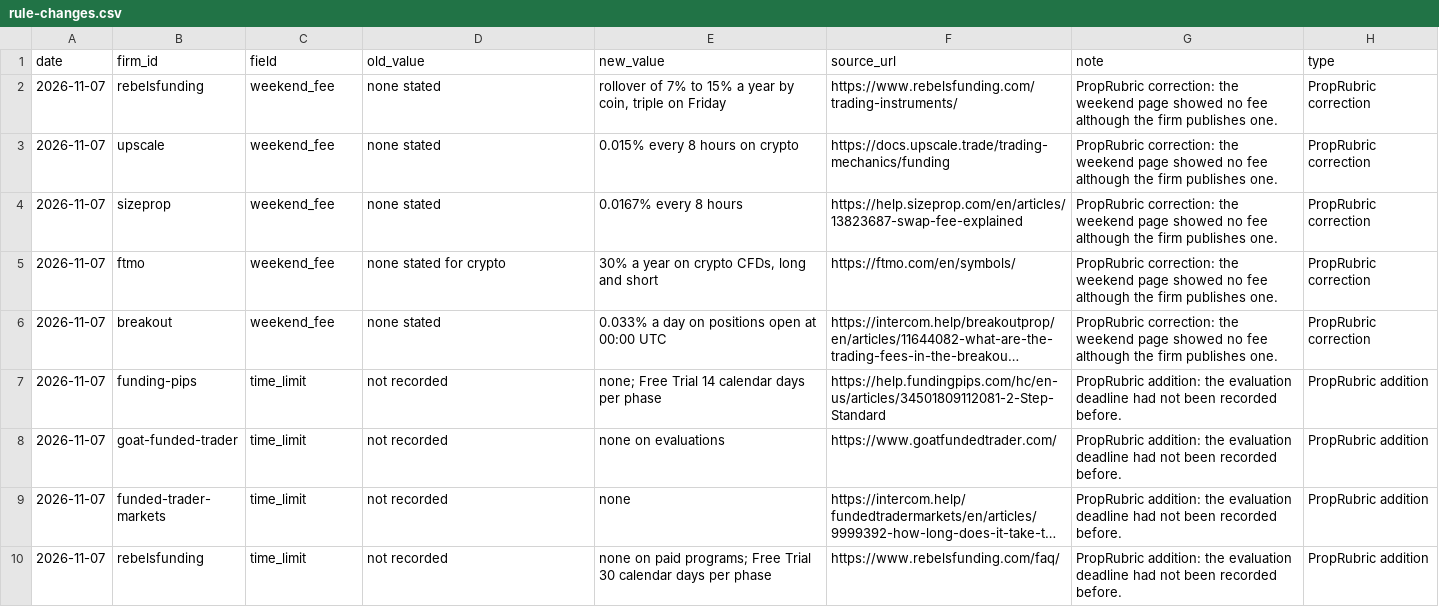
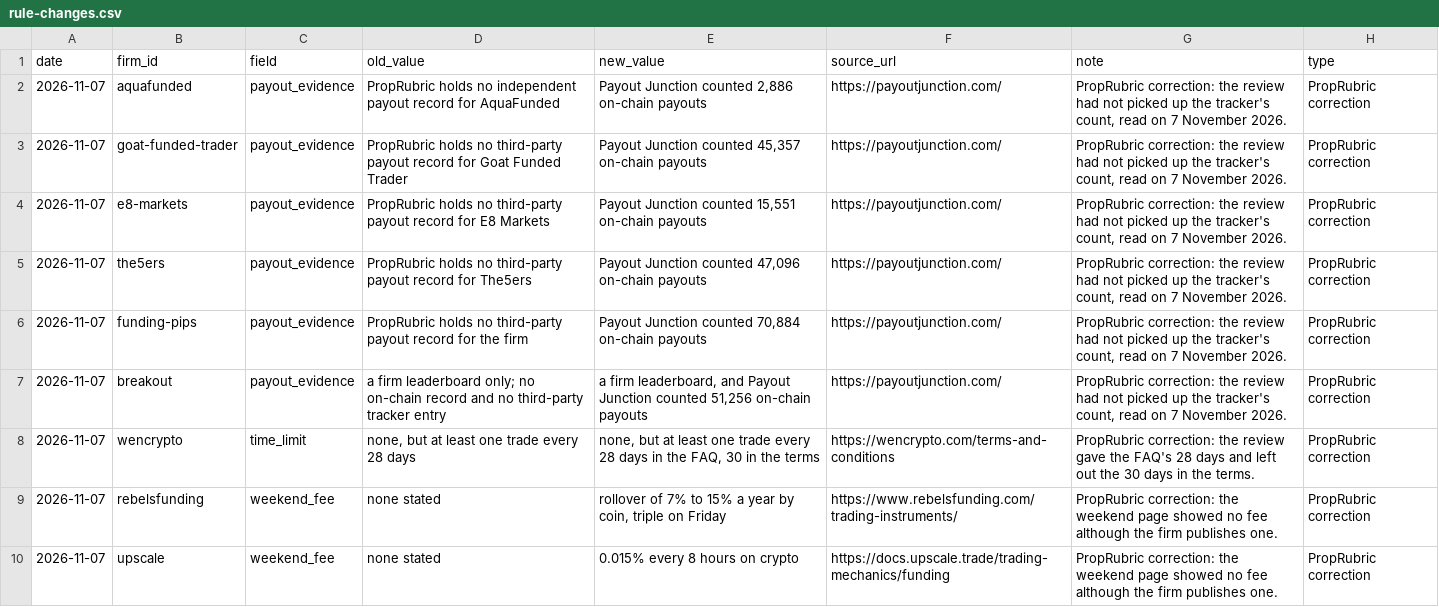
Before and after one commit to proprubric/crypto-prop-firm-rule-changes, a CSV file: rule-changes.csv, drawn as a sheet; only a part is shown; the shorter side is filled out with more unchanged rows; long unchanged cells end in …; the diff names each change by its address in the sheet, - before the commit and + after, or states it on an @@ line.

Commit message:
rule-changes.csv from proprubric.com, 2026-11-08

```diff
--- a/rule-changes.csv
+++ b/rule-changes.csv
+row 2: 2026-11-07 | aquafunded | payout_evidence | PropRubric holds no independent payout record for AquaFunded | Payout Junction counted 2,886 on-chain payouts | https://payoutjunction.com/ | PropRubric correction: the review had not picked up the tracker's count, read on 7 November 2026. | PropRubric correction
+row 3: 2026-11-07 | goat-funded-trader | payout_evidence | PropRubric holds no third-party payout record for Goat Funded Trader | Payout Junction counted 45,357 on-chain payouts | https://payoutjunction.com/ | PropRubric correction: the review had not picked up the tracker's count, read on 7 November 2026. | PropRubric correction
+row 4: 2026-11-07 | e8-markets | payout_evidence | PropRubric holds no third-party payout record for E8 Markets | Payout Junction counted 15,551 on-chain payouts | https://payoutjunction.com/ | PropRubric correction: the review had not picked up the tracker's count, read on 7 November 2026. | PropRubric correction
+row 5: 2026-11-07 | the5ers | payout_evidence | PropRubric holds no third-party payout record for The5ers | Payout Junction counted 47,096 on-chain payouts | https://payoutjunction.com/ | PropRubric correction: the review had not picked up the tracker's count, read on 7 November 2026. | PropRubric correction
+row 6: 2026-11-07 | funding-pips | payout_evidence | PropRubric holds no third-party payout record for the firm | Payout Junction counted 70,884 on-chain payouts | https://payoutjunction.com/ | PropRubric correction: the review had not picked up the tracker's count, read on 7 November 2026. | PropRubric correction
+row 7: 2026-11-07 | breakout | payout_evidence | a firm leaderboard only; no on-chain record and no third-party tracker entry | a firm leaderboard, and Payout Junction counted 51,256 on-chain payouts | https://payoutjunction.com/ | PropRubric correction: the review had not picked up the tracker's count, read on 7 November 2026. | PropRubric correction
+row 8: 2026-11-07 | wencrypto | time_limit | none, but at least one trade every 28 days | none, but at least one trade every 28 days in the FAQ, 30 in the terms | https://wencrypto.com/terms-and-conditions | PropRubric correction: the review gave the FAQ's 28 days and left out the 30 days in the terms. | PropRubric correction
```
